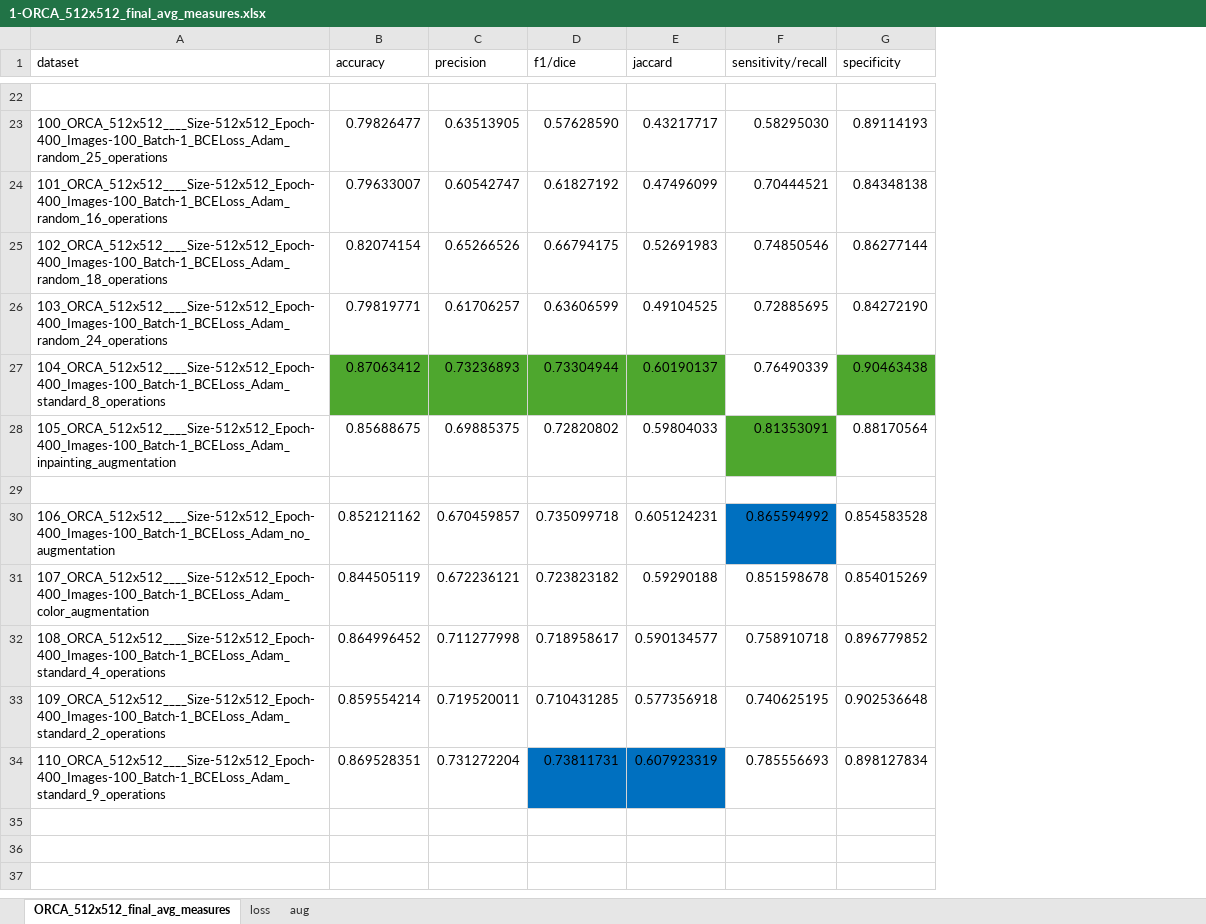
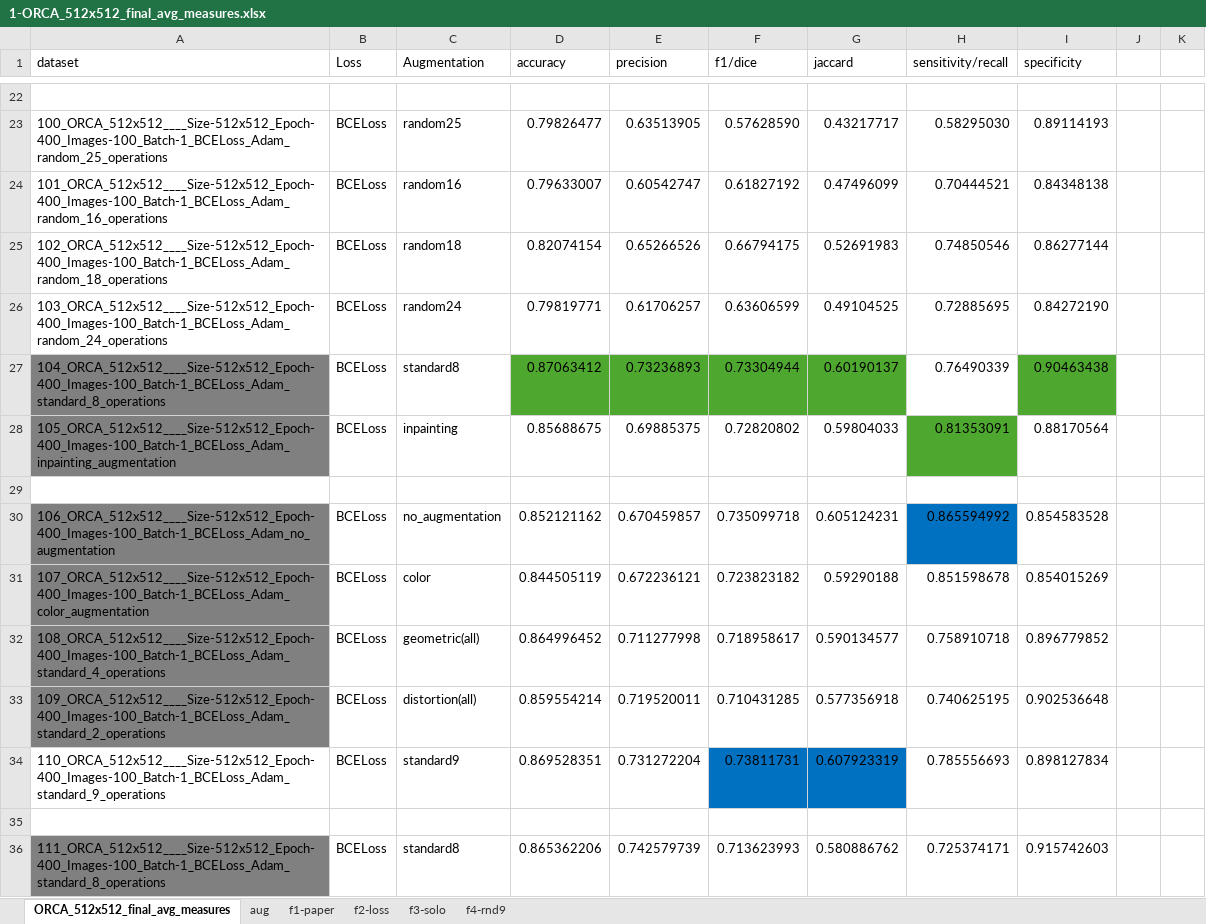
Before and after one commit to mmiazaki/tumor_regions_segmentation, an Excel workbook: datasets/ORCA_512x512/1-ORCA_512x512_final_avg_measures.xlsx, sheet ORCA_512x512_final_avg_measures, drawn as a sheet; only a part is shown, gaps mark what is left out; values as stored, in another font and other column widths than the file's, no borders; the diff covers the shown part only; the diff names each change by its address in the sheet, - before the commit and + after, or states it on an @@ line.

```diff
--- a/datasets/ORCA_512x512/1-ORCA_512x512_final_avg_measures.xlsx (sheet ORCA_512x512_final_avg_measures)
+++ b/datasets/ORCA_512x512/1-ORCA_512x512_final_avg_measures.xlsx (sheet ORCA_512x512_final_avg_measures)
-sheet tab: loss
+sheet tab: f1-paper
+sheet tab: f2-loss
+sheet tab: f3-solo
+sheet tab: f4-rnd9
+column B (Loss), rows 23-34: BCELoss | BCELoss | BCELoss | BCELoss | BCELoss | BCELoss |  | BCELoss | BCELoss | BCELoss | BCELoss | BCELoss
+column C (Augmentation), rows 23-34: random25 | random16 | random18 | random24 | standard8 | inpainting |  | no_augmentation | color | geometric(all) | distortion(all) | standard9
+column J, empty
+column K, empty
-A27:A28 fill: none
+A27:A28 fill: #808080
-A30:A33 fill: none
+A30:A33 fill: #808080
+row 35: (empty)
+row 36: 111_ORCA_512x512____Size-512x512_Epoch-400_Images-100_Batch-1_BCELoss_Adam_standard_8_operations | BCELoss | standard8 | 0.865362206 | 0.742579739 | 0.713623993 | 0.580886762 | 0.725374171 | 0.915742603
```
Also changed, not shown: 150 added rows and cell formats elsewhere in this sheet, sheet aug, 10 other files.
